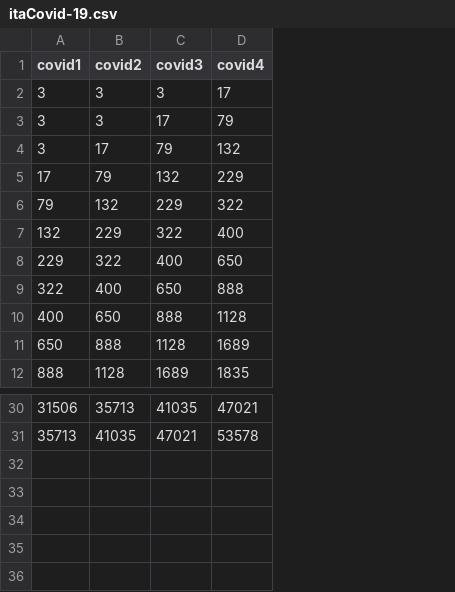
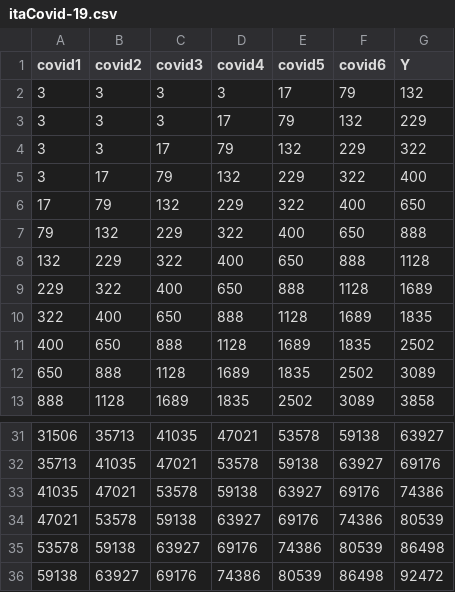
Before and after one commit to ThalesNoge/IC2019, a CSV file: itaCovid-19.csv, drawn as a sheet; only a part is shown, gaps mark what is left out; addresses are those after the commit; the diff names each change by its address in the sheet, - before the commit and + after, or states it on an @@ line.

Commit message:
Log2(covid)

```diff
--- a/itaCovid-19.csv
+++ b/itaCovid-19.csv
+column E (covid5), rows 3-13: 79 | 132 | 229 | 322 | 400 | 650 | 888 | 1128 | 1689 | 1835 | 2502; rows 31-32: 53578 | 59138
+column F (covid6), rows 3-13: 132 | 229 | 322 | 400 | 650 | 888 | 1128 | 1689 | 1835 | 2502 | 3089; rows 31-32: 59138 | 63927
+column G (Y), rows 3-13: 229 | 322 | 400 | 650 | 888 | 1128 | 1689 | 1835 | 2502 | 3089 | 3858; rows 31-32: 63927 | 69176
+row 2: 3 | 3 | 3 | 3 | 17 | 79 | 132
+row 33: 41035 | 47021 | 53578 | 59138 | 63927 | 69176 | 74386
+row 34: 47021 | 53578 | 59138 | 63927 | 69176 | 74386 | 80539
+row 35: 53578 | 59138 | 63927 | 69176 | 74386 | 80539 | 86498
+row 36: 59138 | 63927 | 69176 | 74386 | 80539 | 86498 | 92472
```
Also changed, not shown: covid-19.csv, 5 other files.
